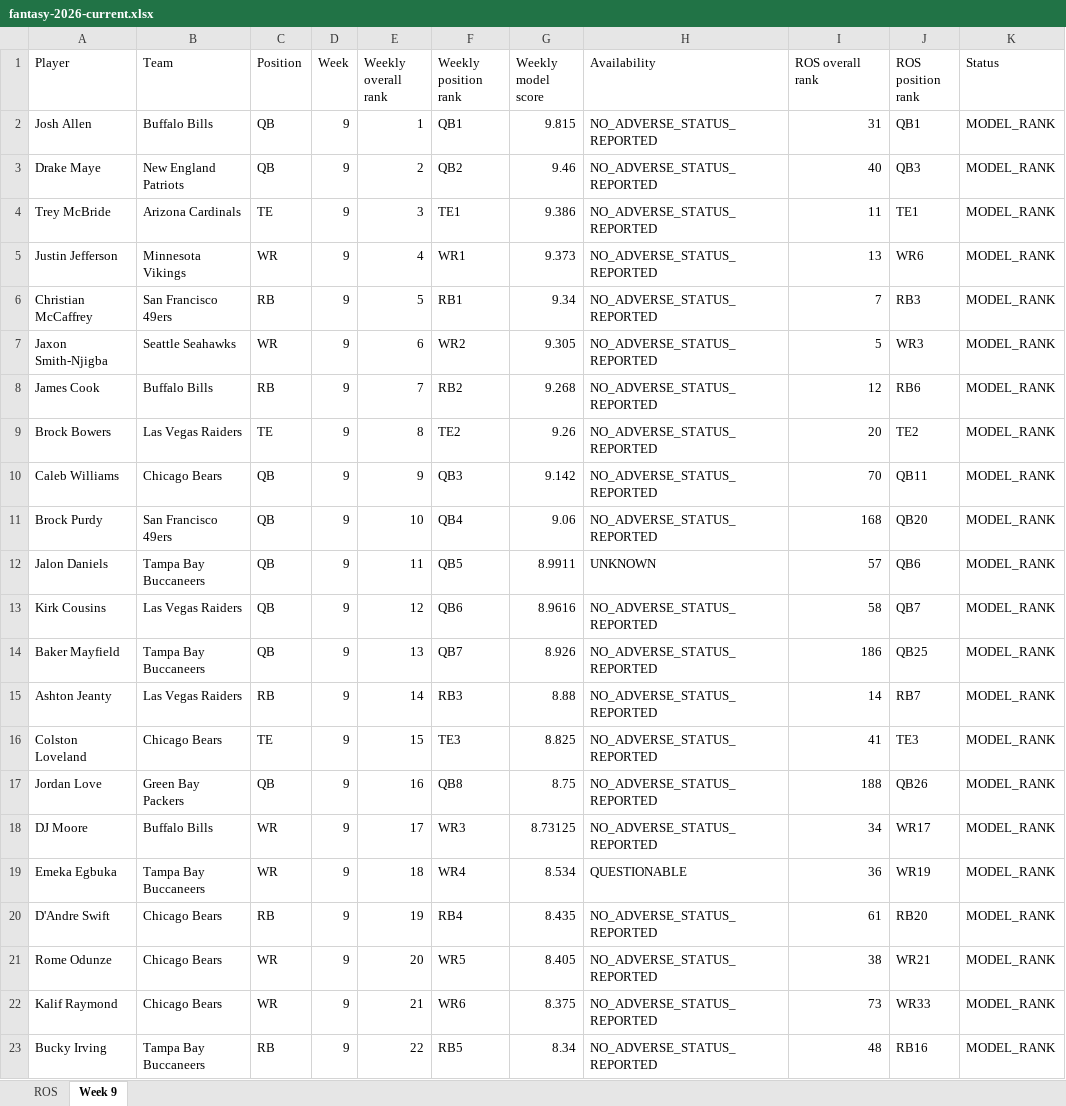
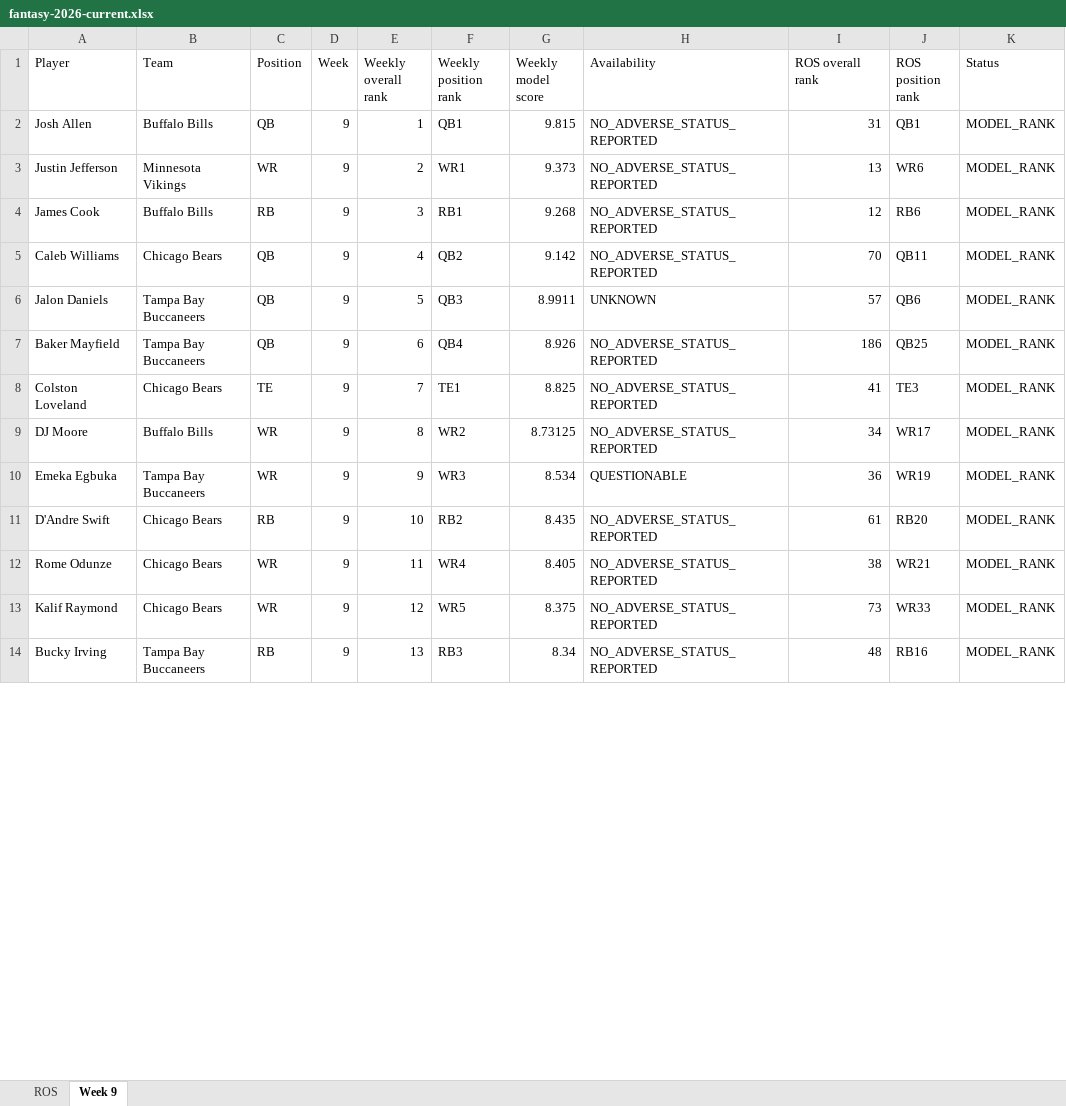
Before and after one commit to brandonlowery013-glitch/-fantasy-2026-player-comparison-, an Excel workbook: exports/fantasy-2026-current.xlsx, sheet Week 9, drawn as a sheet; only a part is shown; values as stored, in another font and other column widths than the file's, no borders; removed rows and columns are numbered as before the commit, all else as after; the diff covers the shown part only; the diff names each change by its address in the sheet, - before the commit and + after, or states it on an @@ line.

```diff
--- a/exports/fantasy-2026-current.xlsx (sheet Week 9)
+++ b/exports/fantasy-2026-current.xlsx (sheet Week 9)
-row 3: Drake Maye | New England Patriots | QB | 9 | 2 | QB2 | 9.46 | NO_ADVERSE_STATUS_REPORTED | 40 | QB3 | MODEL_RANK
-row 4: Trey McBride | Arizona Cardinals | TE | 9 | 3 | TE1 | 9.386 | NO_ADVERSE_STATUS_REPORTED | 11 | TE1 | MODEL_RANK
-E3 (Weekly overall rank): 4
+E3 (Weekly overall rank): 2
-row 6: Christian McCaffrey | San Francisco 49ers | RB | 9 | 5 | RB1 | 9.34 | NO_ADVERSE_STATUS_REPORTED | 7 | RB3 | MODEL_RANK
-row 7: Jaxon Smith-Njigba | Seattle Seahawks | WR | 9 | 6 | WR2 | 9.305 | NO_ADVERSE_STATUS_REPORTED | 5 | WR3 | MODEL_RANK
-E4 (Weekly overall rank): 7
+E4 (Weekly overall rank): 3
-F4 (Weekly position rank): RB2
+F4 (Weekly position rank): RB1
-row 9: Brock Bowers | Las Vegas Raiders | TE | 9 | 8 | TE2 | 9.26 | NO_ADVERSE_STATUS_REPORTED | 20 | TE2 | MODEL_RANK
-E5 (Weekly overall rank): 9
+E5 (Weekly overall rank): 4
-F5 (Weekly position rank): QB3
+F5 (Weekly position rank): QB2
-row 11: Brock Purdy | San Francisco 49ers | QB | 9 | 10 | QB4 | 9.06 | NO_ADVERSE_STATUS_REPORTED | 168 | QB20 | MODEL_RANK
-E6 (Weekly overall rank): 11
+E6 (Weekly overall rank): 5
-F6 (Weekly position rank): QB5
+F6 (Weekly position rank): QB3
-row 13: Kirk Cousins | Las Vegas Raiders | QB | 9 | 12 | QB6 | 8.9616 | NO_ADVERSE_STATUS_REPORTED | 58 | QB7 | MODEL_RANK
-E7 (Weekly overall rank): 13
+E7 (Weekly overall rank): 6
-F7 (Weekly position rank): QB7
+F7 (Weekly position rank): QB4
-row 15: Ashton Jeanty | Las Vegas Raiders | RB | 9 | 14 | RB3 | 8.88 | NO_ADVERSE_STATUS_REPORTED | 14 | RB7 | MODEL_RANK
-E8 (Weekly overall rank): 15
+E8 (Weekly overall rank): 7
-F8 (Weekly position rank): TE3
+F8 (Weekly position rank): TE1
-row 17: Jordan Love | Green Bay Packers | QB | 9 | 16 | QB8 | 8.75 | NO_ADVERSE_STATUS_REPORTED | 188 | QB26 | MODEL_RANK
-E9 (Weekly overall rank): 17
+E9 (Weekly overall rank): 8
-F9 (Weekly position rank): WR3
+F9 (Weekly position rank): WR2
-E10 (Weekly overall rank): 18
+E10 (Weekly overall rank): 9
-F10 (Weekly position rank): WR4
+F10 (Weekly position rank): WR3
-E11 (Weekly overall rank): 19
+E11 (Weekly overall rank): 10
-F11 (Weekly position rank): RB4
+F11 (Weekly position rank): RB2
-E12 (Weekly overall rank): 20
+E12 (Weekly overall rank): 11
-F12 (Weekly position rank): WR5
+F12 (Weekly position rank): WR4
-E13 (Weekly overall rank): 21
+E13 (Weekly overall rank): 12
-F13 (Weekly position rank): WR6
+F13 (Weekly position rank): WR5
-E14 (Weekly overall rank): 22
+E14 (Weekly overall rank): 13
-F14 (Weekly position rank): RB5
+F14 (Weekly position rank): RB3
```
Also changed, not shown: 32 added rows, 23 removed rows and 20 edited cells elsewhere in this sheet, sheet ROS.
